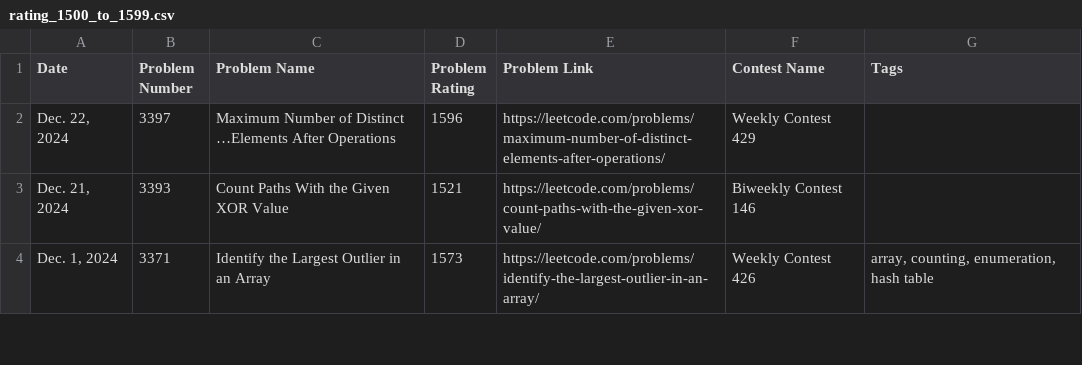
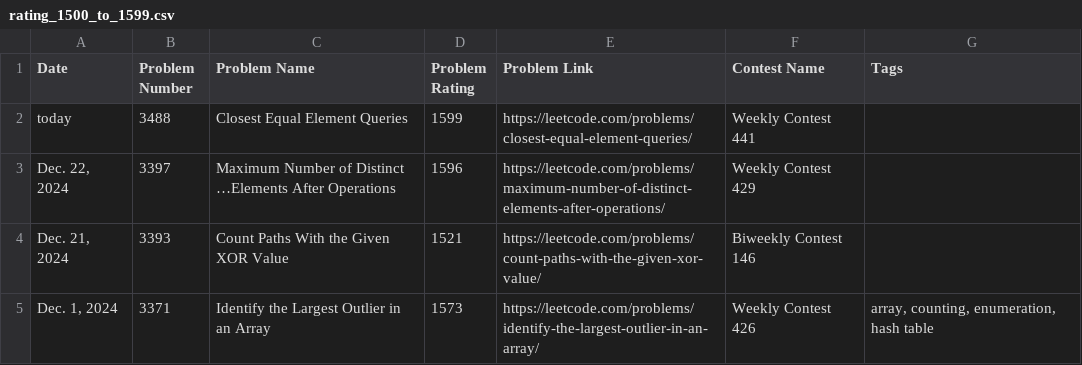
Before and after one commit to nilesyadv/Leetcode-Ladder, a CSV file: rating_groups/rating_1500_to_1599.csv, drawn as a sheet; only a part is shown.

```diff
--- a/rating_groups/rating_1500_to_1599.csv
+++ b/rating_groups/rating_1500_to_1599.csv
@@ -1,2 +1,3 @@
 Date,Problem Number,Problem Name,Problem Rating,Problem Link,Contest Name,Tags
+today,3488,Closest Equal Element Queries,1599,https://leetcode.com/problems/closest-equal-element-queries/,Weekly Contest 441,
 "Dec. 22, 2024",3397,Maximum Number of Distinct …Elements After Operations,1596,https://leetcode.com/problems/maximum-number-of-distinct-elements-after-operations/,Weekly Contest 429,
```
Also changed, not shown: leetcode_contest_problems.csv, rating_groups/rating_2000_to_2099.csv, 9 other files.
